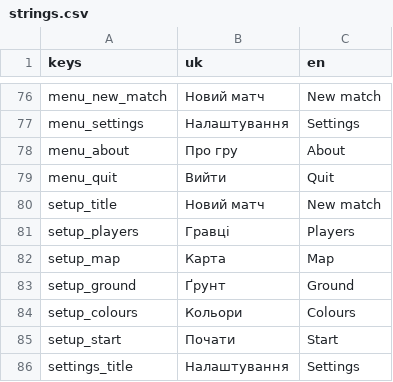
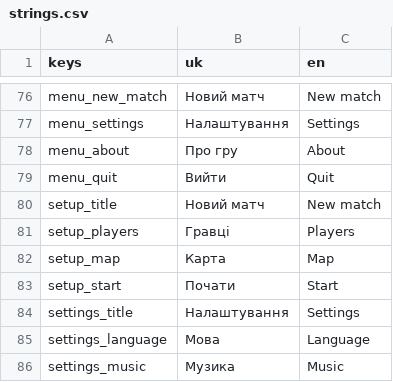
Before and after one commit to NaikSoftware/AdvanceProtocol, a CSV file: assets/i18n/strings.csv, drawn as a sheet; only a part is shown, gaps mark what is left out; the shorter side is filled out with more unchanged rows; the diff names each change by its address in the sheet, - before the commit and + after, or states it on an @@ line.

```diff
--- a/assets/i18n/strings.csv
+++ b/assets/i18n/strings.csv
-row 83: setup_ground | Ґрунт | Ground
-row 84: setup_colours | Кольори | Colours
```
Also changed, not shown: 7 other files.
